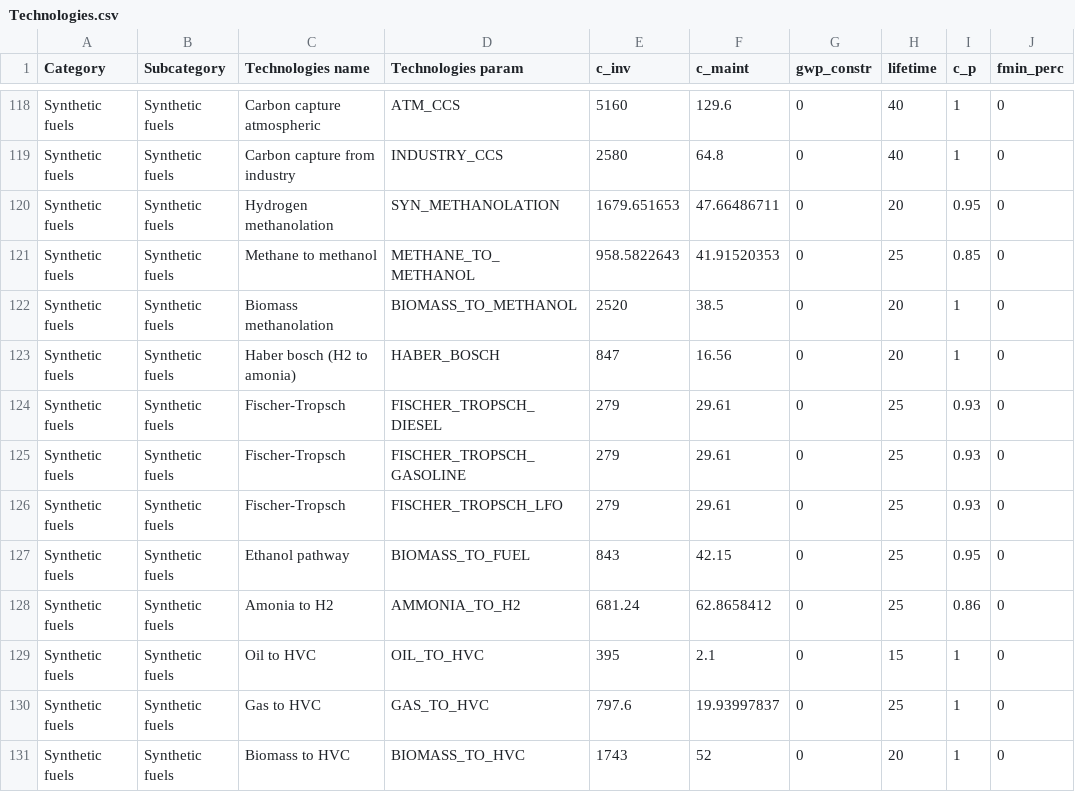
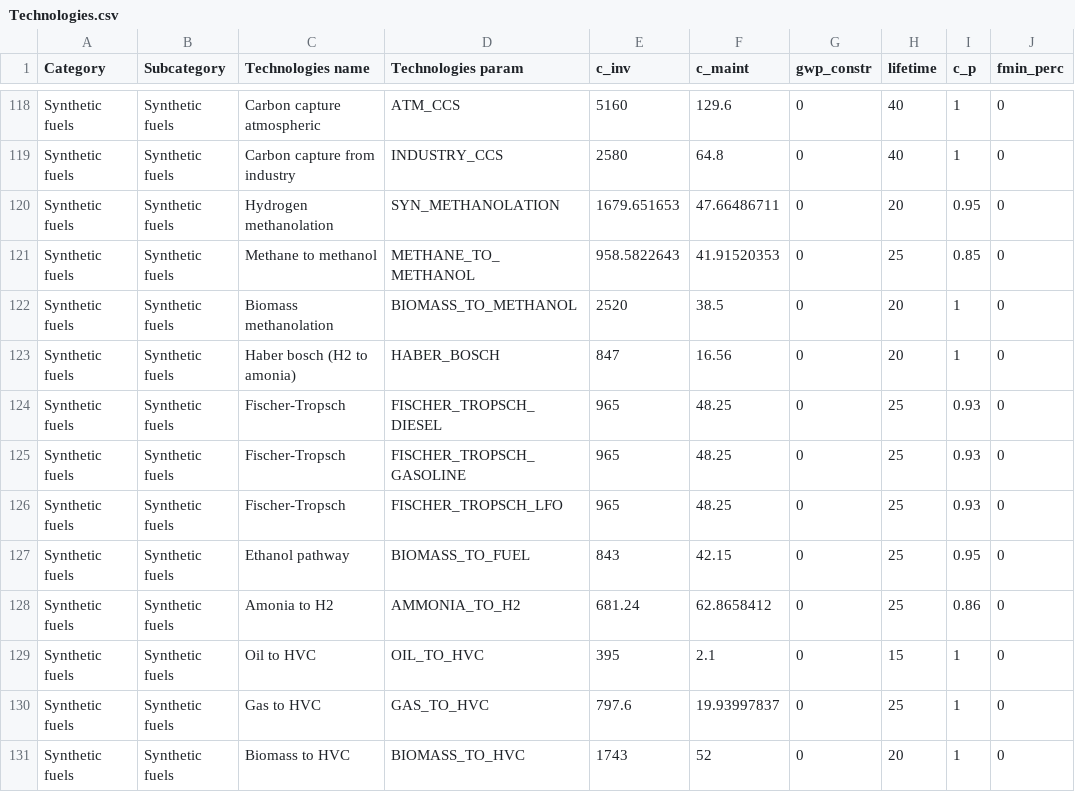
Before and after one commit to Julien-Jacquemin/EnergyScope_multi_cells, a CSV file: Data/2035/FR/Technologies.csv, drawn as a sheet; only a part is shown, gaps mark what is left out; the diff names each change by its address in the sheet, - before the commit and + after, or states it on an @@ line.

Commit message:
update fischer

```diff
--- a/Data/2035/FR/Technologies.csv
+++ b/Data/2035/FR/Technologies.csv
-E124:E126 (c_inv): 279
+E124:E126 (c_inv): 965
-F124:F126 (c_maint): 29.61
+F124:F126 (c_maint): 48.25
```
